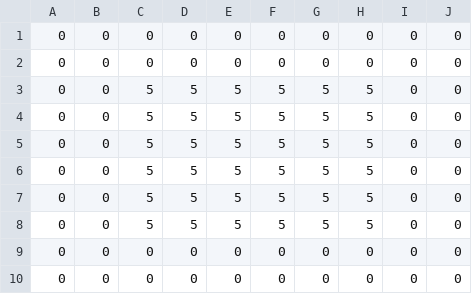
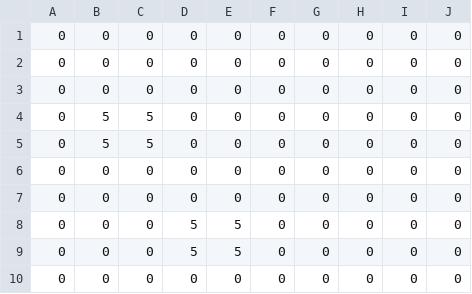
Before and after one commit to koutarou22/PuzzleAction3D, a CSV file: Assets/layer1.csv, drawn as a sheet.

```diff
--- a/Assets/layer1.csv
+++ b/Assets/layer1.csv
@@ -2,9 +2,9 @@
 0,0,0,0,0,0,0,0,0,0
-0,0,5,5,5,5,5,5,0,0
-0,0,5,5,5,5,5,5,0,0
-0,0,5,5,5,5,5,5,0,0
-0,0,5,5,5,5,5,5,0,0
-0,0,5,5,5,5,5,5,0,0
-0,0,5,5,5,5,5,5,0,0
 0,0,0,0,0,0,0,0,0,0
+0,5,5,0,0,0,0,0,0,0
+0,5,5,0,0,0,0,0,0,0
+0,0,0,0,0,0,0,0,0,0
+0,0,0,0,0,0,0,0,0,0
+0,0,0,5,5,0,0,0,0,0
+0,0,0,5,5,0,0,0,0,0
 0,0,0,0,0,0,0,0,0,0
```
Also changed, not shown: Assets/layer2.csv, Assets/layer3.csv, 8 other files.
